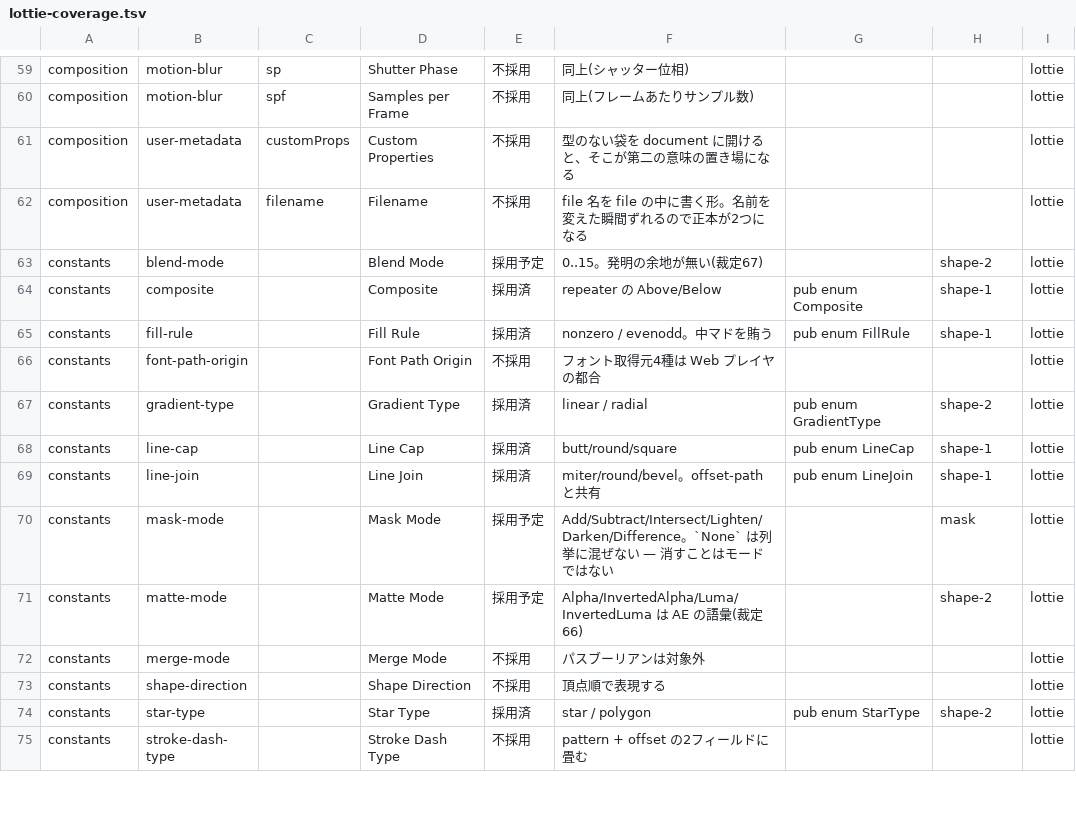
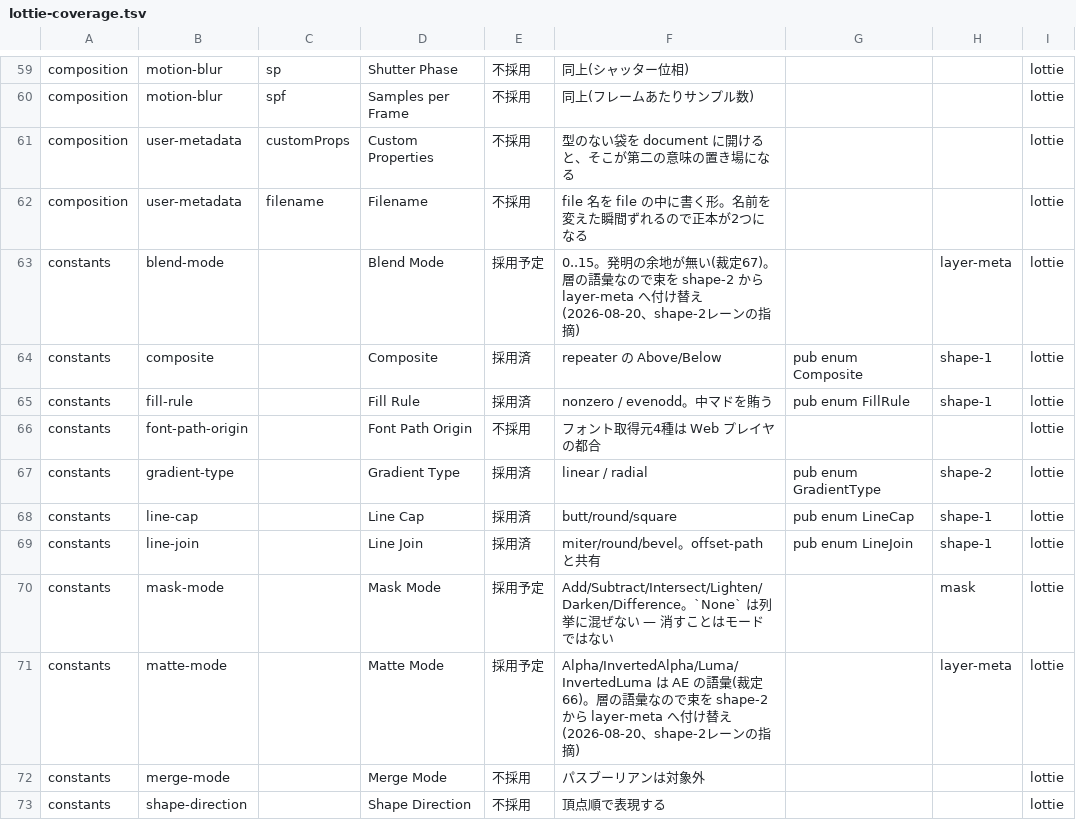
Before and after one commit to oshikaidesu/Motolii, a TSV file: next/reference/lottie-coverage.tsv, drawn as a sheet; only a part is shown, gaps mark what is left out; the shorter side is filled out with more unchanged rows.

```diff
--- a/next/reference/lottie-coverage.tsv
+++ b/next/reference/lottie-coverage.tsv
@@ -62,3 +62,3 @@ composition	user-metadata	customProps	Custom Properties	不採用	型のない
 composition	user-metadata	filename	Filename	不採用	file 名を file の中に書く形。名前を変えた瞬間ずれるので正本が2つになる			lottie
-constants	blend-mode		Blend Mode	採用予定	0..15。発明の余地が無い(裁定67)		shape-2	lottie
+constants	blend-mode		Blend Mode	採用予定	0..15。発明の余地が無い(裁定67)。層の語彙なので束を shape-2 から layer-meta へ付け替え(2026-08-20、shape-2レーンの指摘)		layer-meta	lottie
 constants	composite		Composite	採用済	repeater の Above/Below	pub enum Composite	shape-1	lottie
@@ -70,3 +70,3 @@ constants	line-join		Line Join	採用済	miter/round/bevel。offset-path と共
 constants	mask-mode		Mask Mode	採用予定	Add/Subtract/Intersect/Lighten/Darken/Difference。`None` は列挙に混ぜない — 消すことはモードではない		mask	lottie
-constants	matte-mode		Matte Mode	採用予定	Alpha/InvertedAlpha/Luma/InvertedLuma は AE の語彙(裁定66)		shape-2	lottie
+constants	matte-mode		Matte Mode	採用予定	Alpha/InvertedAlpha/Luma/InvertedLuma は AE の語彙(裁定66)。層の語彙なので束を shape-2 から layer-meta へ付け替え(2026-08-20、shape-2レーンの指摘)		layer-meta	lottie
 constants	merge-mode		Merge Mode	不採用	パスブーリアンは対象外			lottie
```
